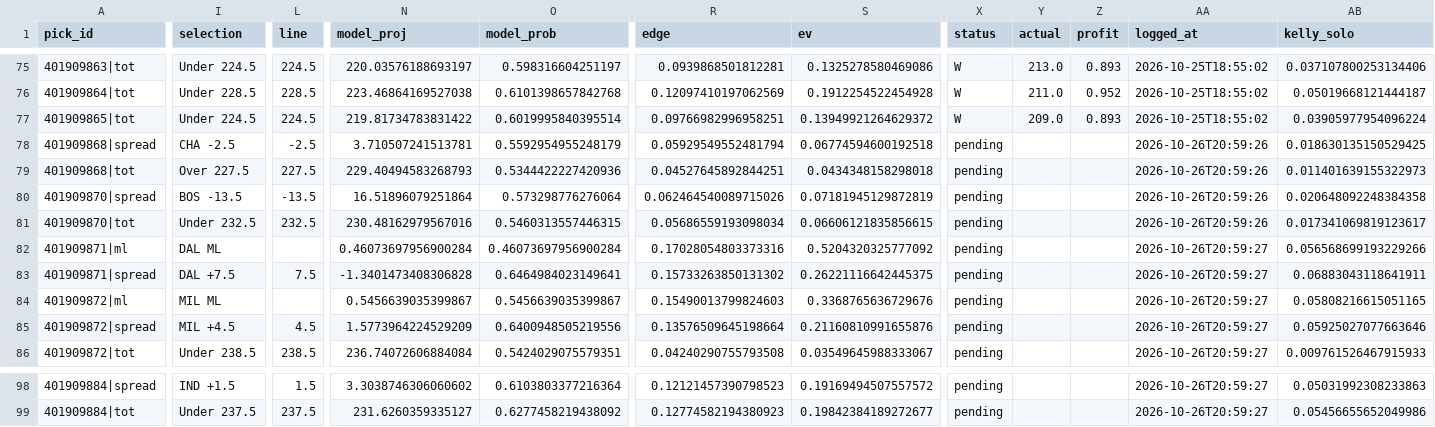
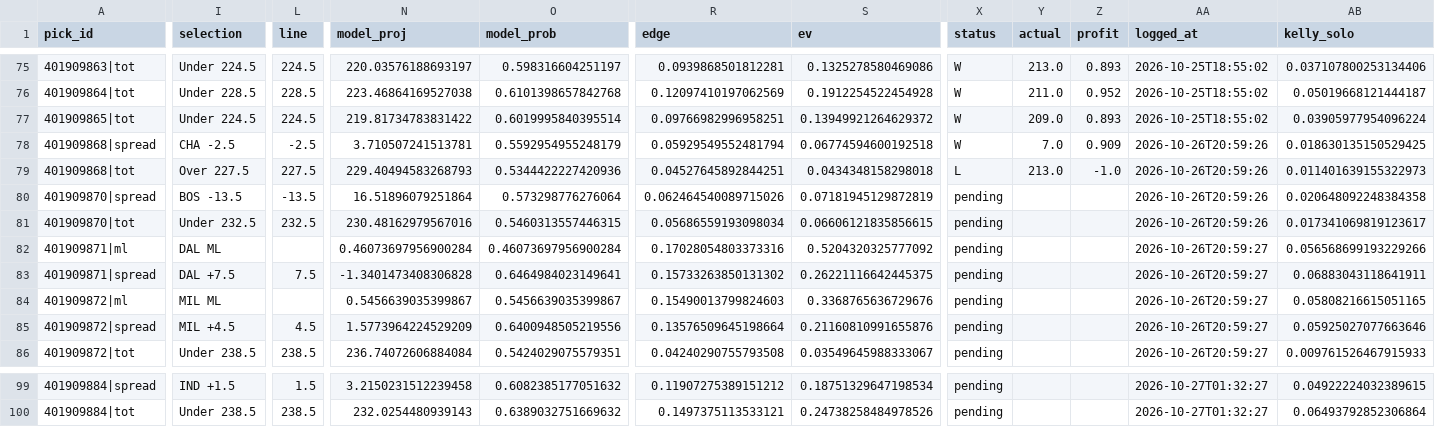
Before and after one commit to WallStreetQ/nba-model, a CSV file: model/picks.csv, drawn as a sheet; only a part is shown, gaps mark what is left out; addresses are those after the commit; the diff covers the shown part only; the diff names each change by its address in the sheet, - before the commit and + after, or states it on an @@ line.

```diff
--- a/model/picks.csv
+++ b/model/picks.csv
-X78 (status): pending
+X78 (status): W
-Y78 (actual): (empty)
+Y78 (actual): 7.0
-Z78 (profit): (empty)
+Z78 (profit): 0.909
-X79 (status): pending
+X79 (status): L
-Y79 (actual): (empty)
+Y79 (actual): 213.0
-Z79 (profit): (empty)
+Z79 (profit): -1.0
-N99 (model_proj): 3.3038746306060602
+N99 (model_proj): 3.2150231512239458
-O99 (model_prob): 0.6103803377216364
+O99 (model_prob): 0.6082385177051632
-R99 (edge): 0.12121457390798523
+R99 (edge): 0.11907275389151212
-S99 (ev): 0.19169494507557572
+S99 (ev): 0.18751329647198534
-AA99:AA100 (logged_at): 2026-10-26T20:59:27
+AA99:AA100 (logged_at): 2026-10-27T01:32:27
-AB99 (kelly_solo): 0.05031992308233863
+AB99 (kelly_solo): 0.04922224032389615
-I100 (selection): Under 237.5
+I100 (selection): Under 238.5
-L100 (line): 237.5
+L100 (line): 238.5
-N100 (model_proj): 231.6260359335127
+N100 (model_proj): 232.0254480939143
-O100 (model_prob): 0.6277458219438092
+O100 (model_prob): 0.6389032751669632
-R100 (edge): 0.12774582194380923
+R100 (edge): 0.1497375113533121
-S100 (ev): 0.19842384189272677
+S100 (ev): 0.24738258484978526
-AB100 (kelly_solo): 0.05456655652049986
+AB100 (kelly_solo): 0.06493792852306864
```
Also changed, not shown: 1 added row and 34 edited cells elsewhere in this file, model/prediction_log.csv, 8 other files.
